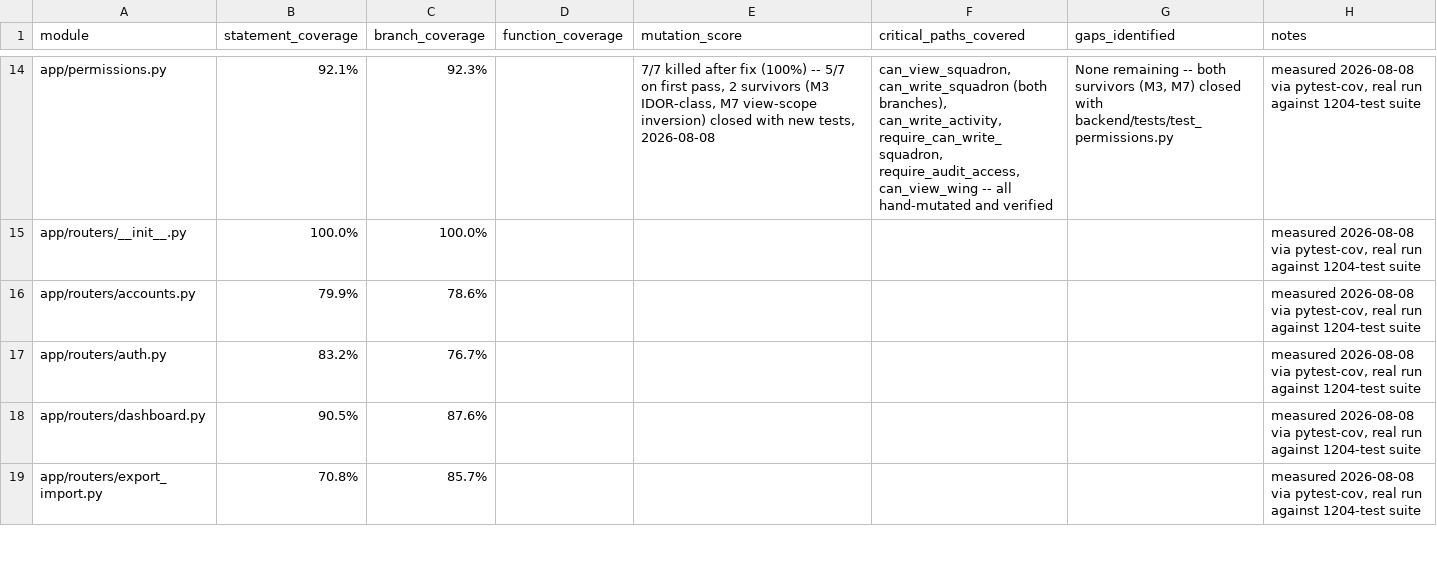
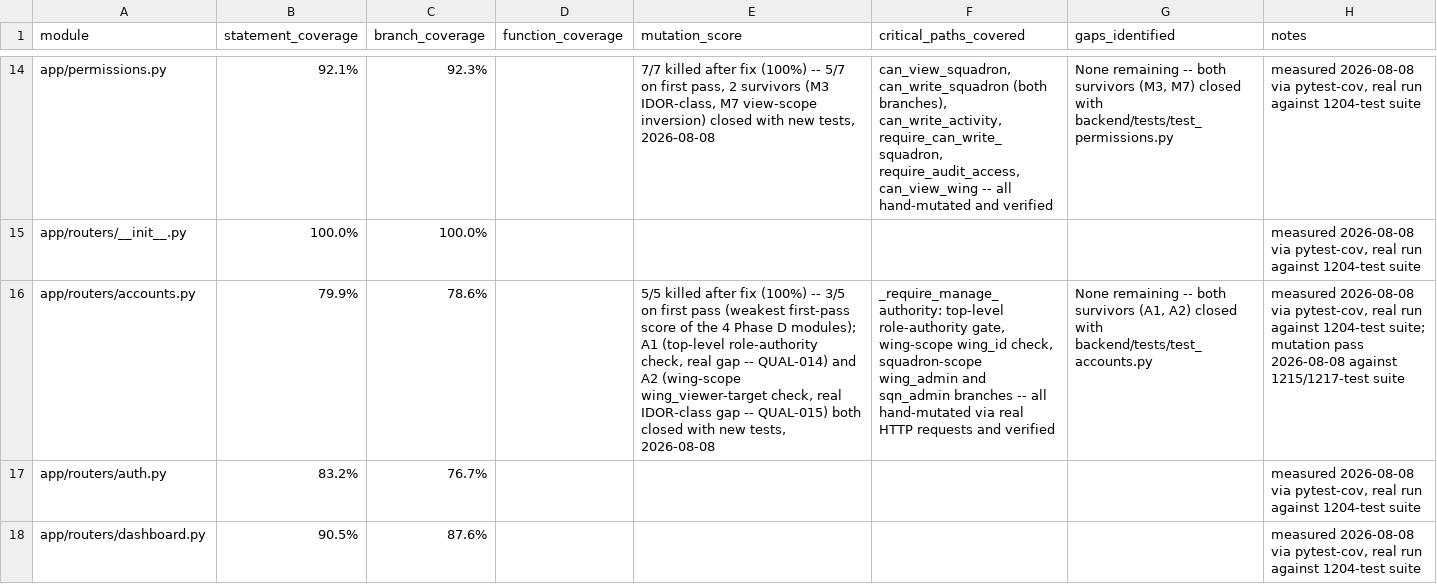
Before and after one commit to gengen2310/AAFC_TrainingManagementSystem, a CSV file: docs/qualification/test_coverage_matrix.csv, drawn as a sheet; only a part is shown, gaps mark what is left out; the shorter side is filled out with more unchanged rows; the diff names each change by its address in the sheet, - before the commit and + after, or states it on an @@ line.

```diff
--- a/docs/qualification/test_coverage_matrix.csv
+++ b/docs/qualification/test_coverage_matrix.csv
-E16 (mutation_score): (empty)
+E16 (mutation_score): 5/5 killed after fix (100%) -- 3/5 on first pass (weakest first-pass score of the 4 Phase D modules); A1 (top-level role-authority check, real gap -- QUAL-014) and A2 (wing-scope wing_viewer-target check, real IDOR-class gap -- QUAL-015) both closed with new tests, 2026-08-08
-F16 (critical_paths_covered): (empty)
+F16 (critical_paths_covered): _require_manage_authority: top-level role-authority gate, wing-scope wing_id check, squadron-scope wing_admin and sqn_admin branches -- all hand-mutated via real HTTP requests and verified
-G16 (gaps_identified): (empty)
+G16 (gaps_identified): None remaining -- both survivors (A1, A2) closed with backend/tests/test_accounts.py
-H16 (notes): …against 1204-test suite
+H16 (notes): …against 1204-test suite; mutation pass 2026-08-08 against 1215/1217-test suite
```
Also changed, not shown: docs/qualification/defect_register.csv, docs/remediation/master_gap_register.csv, 2 other files.
